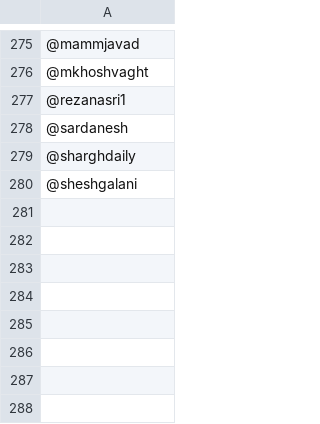
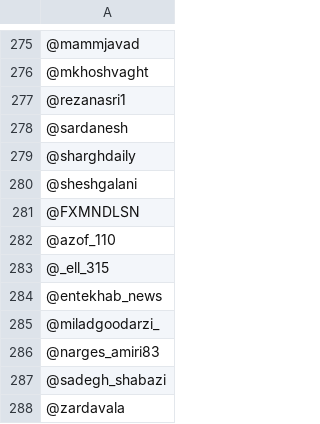
Before and after one commit to tasokait/white_internet_database, a CSV file: white_internet.csv, drawn as a sheet; only a part is shown, gaps mark what is left out.

```diff
--- a/white_internet.csv
+++ b/white_internet.csv
@@ -280 +280,9 @@
 @sheshgalani
+@FXMNDLSN
+@azof_110
+@_ell_315
+@entekhab_news
+@miladgoodarzi_
+@narges_amiri83
+@sadegh_shabazi
+@zardavala
```
Also changed, not shown: 7 other files.
